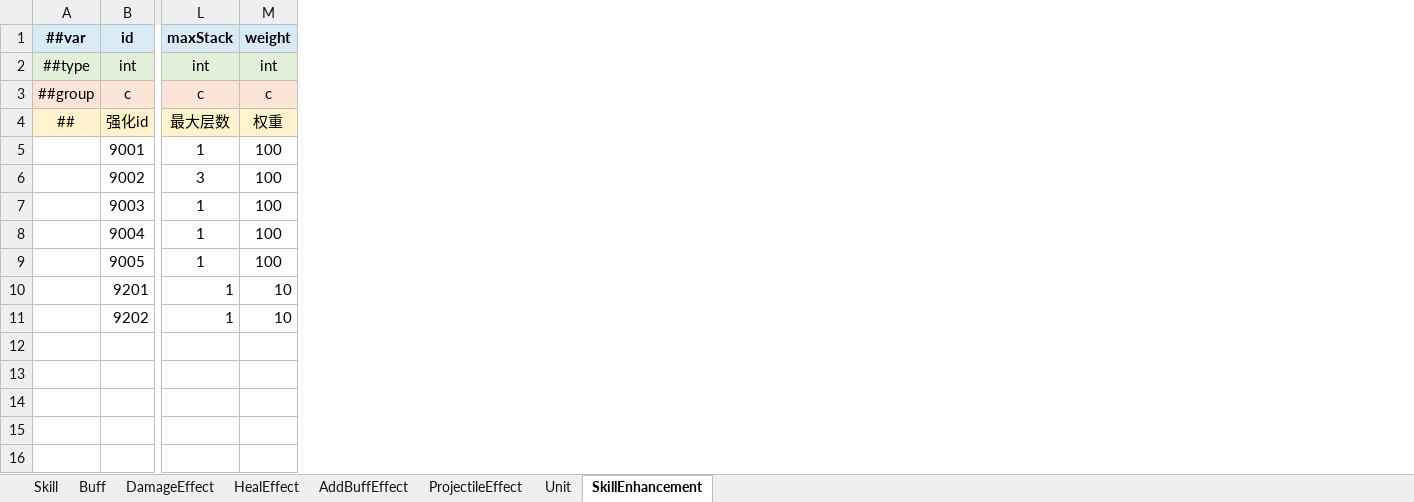
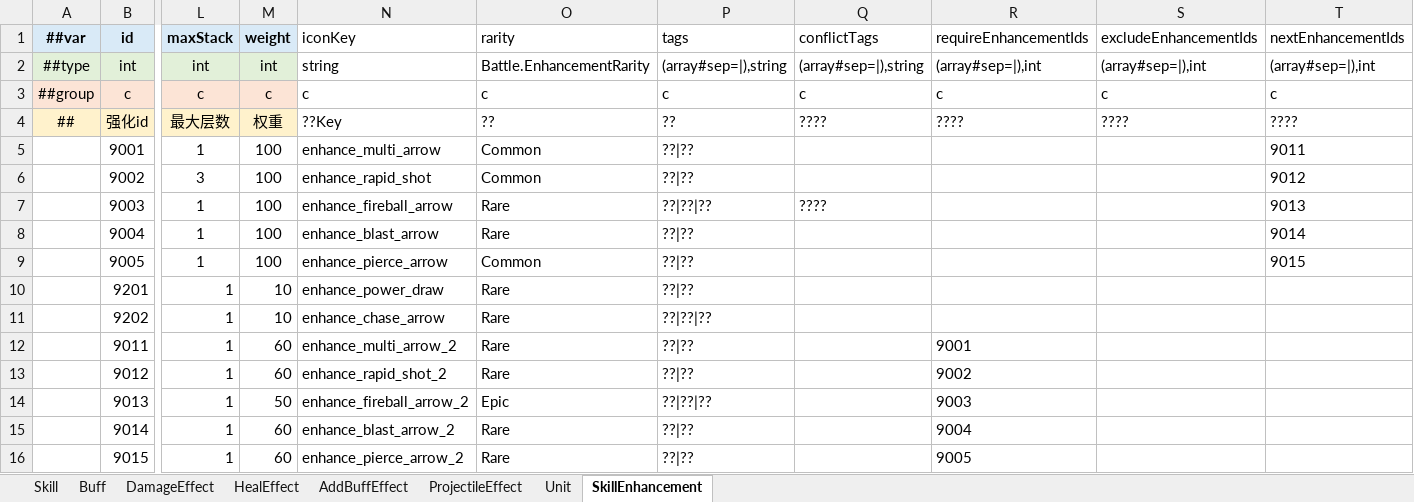
Before and after one commit to reallyZiyang/HybridUnit, an Excel workbook: Excels/Excels/B-Battle_战斗表.xlsx, sheet SkillEnhancement, drawn as a sheet; only a part is shown, gaps mark what is left out; values as stored, in another font and other column widths than the file's, no borders; rows hold the shown columns only; the diff names each change by its address in the sheet, - before the commit and + after, or states it on an @@ line.

Commit message:
stage5: expand roguelike enhancement pool

```diff
--- a/Excels/Excels/B-Battle_战斗表.xlsx (sheet SkillEnhancement)
+++ b/Excels/Excels/B-Battle_战斗表.xlsx (sheet SkillEnhancement)
+column N (iconKey), rows 2-11: string | c | ??Key | enhance_multi_arrow | enhance_rapid_shot | enhance_fireball_arrow | enhance_blast_arrow | enhance_pierce_arrow | enhance_power_draw | enhance_chase_arrow
+column O (rarity), rows 2-11: Battle.EnhancementRarity | c | ?? | Common | Common | Rare | Rare | Common | Rare | Rare
+column P (tags), rows 2-11: (array#sep=|),string | c | ?? | ??|?? | ??|?? | ??|??|?? | ??|?? | ??|?? | ??|?? | ??|??|??
+column Q (conflictTags), rows 2-7: (array#sep=|),string | c | ???? |  |  | ????
+column R (requireEnhancementIds), rows 2-4: (array#sep=|),int | c | ????
+column S (excludeEnhancementIds), rows 2-4: (array#sep=|),int | c | ????
+column T (nextEnhancementIds), rows 2-9: (array#sep=|),int | c | ???? | 9011 | 9012 | 9013 | 9014 | 9015
+row 12:  | 9011 | 1 | 60 | enhance_multi_arrow_2 | Rare | ??|?? |  | 9001
+row 13:  | 9012 | 1 | 60 | enhance_rapid_shot_2 | Rare | ??|?? |  | 9002
+row 14:  | 9013 | 1 | 50 | enhance_fireball_arrow_2 | Epic | ??|??|?? |  | 9003
+row 15:  | 9014 | 1 | 60 | enhance_blast_arrow_2 | Rare | ??|?? |  | 9004
+row 16:  | 9015 | 1 | 60 | enhance_pierce_arrow_2 | Rare | ??|?? |  | 9005
```
Also changed, not shown: Excels/Excels/__enums__.xlsx, 8 other files.
